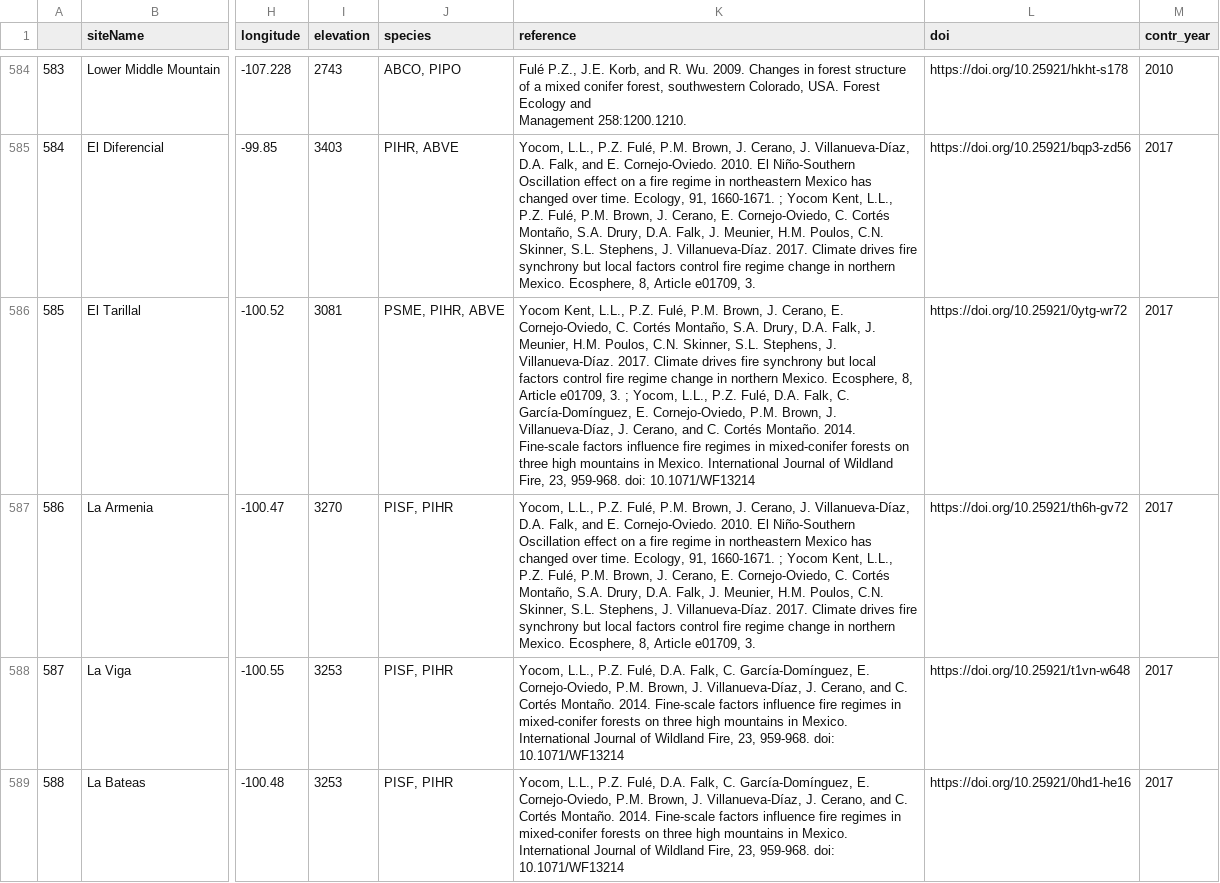
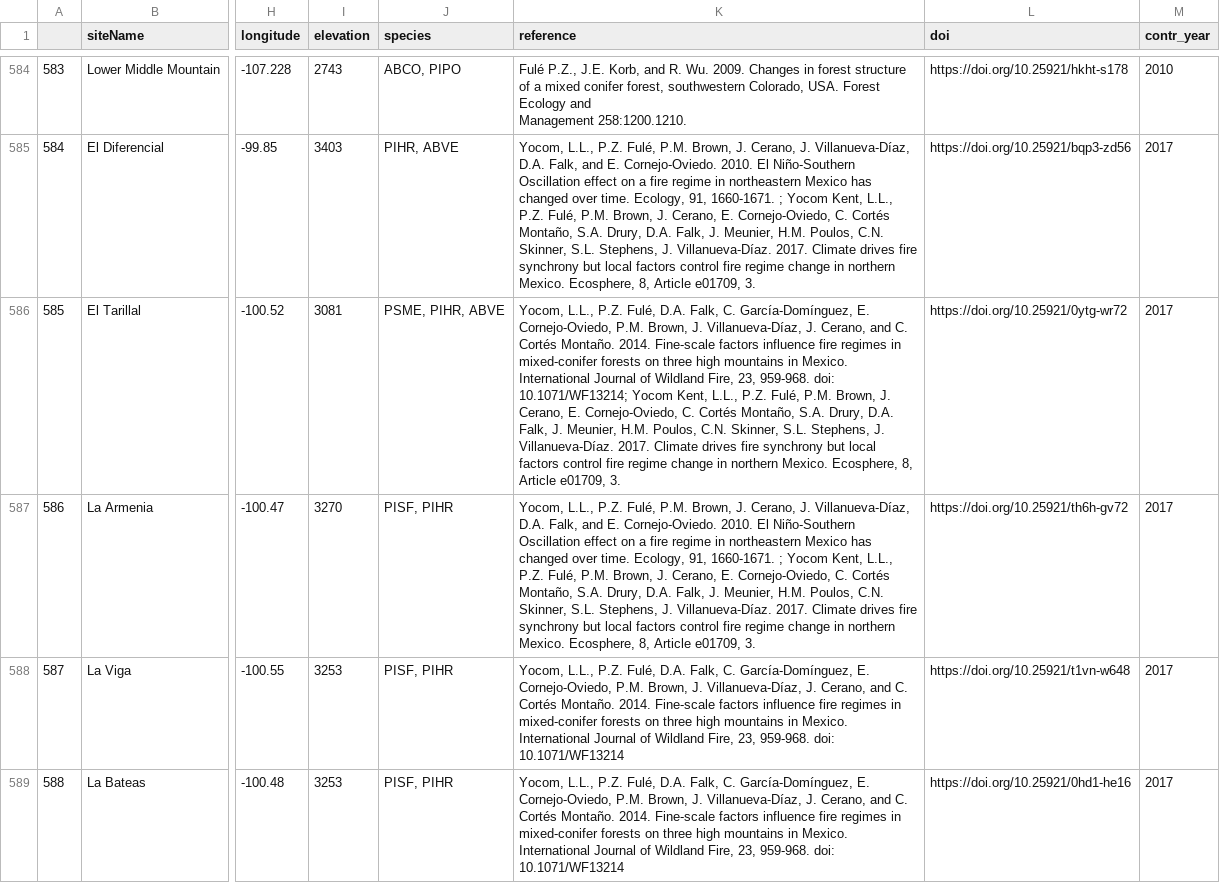
Before and after one commit to chguiterman/scrape-IMPD, a CSV file: data/impd_meta.csv, drawn as a sheet; only a part is shown, gaps mark what is left out; the diff covers the shown part only; the diff names each change by its address in the sheet, - before the commit and + after, or states it on an @@ line.

```diff
--- a/data/impd_meta.csv
+++ b/data/impd_meta.csv
-K586 (reference): Yocom Kent, L.L., P.Z. Fulé, P.M. Brown, J. Cerano, E. Cornejo-Oviedo, C. Cortés Montaño, S.A. Drury, D.A. Falk, J. Meunier, H.M. Poulos, C.N. Skinner, S.L. Stephens, J. Villanueva-Díaz. 2017. Climate drives fire synchrony but local factors control fire regime change in northern Mexico. Ecosphere, 8, Article e01709, 3. ; Yocom, L.L., P.Z. Fulé, D.A. Falk, C. García-Domínguez, E. Cornejo-Oviedo, P.M. Brown, J. Villanueva-Díaz, J. Cerano, and C. Cortés Montaño. 2014. Fine-scale factors influence fire regimes in mixed-conifer forests on three high mountains in Mexico. International Journal of Wildland Fire, 23, 959-968. doi: 10.1071/WF13214
+K586 (reference): Yocom, L.L., P.Z. Fulé, D.A. Falk, C. García-Domínguez, E. Cornejo-Oviedo, P.M. Brown, J. Villanueva-Díaz, J. Cerano, and C. Cortés Montaño. 2014. Fine-scale factors influence fire regimes in mixed-conifer forests on three high mountains in Mexico. International Journal of Wildland Fire, 23, 959-968. doi: 10.1071/WF13214; Yocom Kent, L.L., P.Z. Fulé, P.M. Brown, J. Cerano, E. Cornejo-Oviedo, C. Cortés Montaño, S.A. Drury, D.A. Falk, J. Meunier, H.M. Poulos, C.N. Skinner, S.L. Stephens, J. Villanueva-Díaz. 2017. Climate drives fire synchrony but local factors control fire regime change in northern Mexico. Ecosphere, 8, Article e01709, 3.
```
Also changed, not shown: 15 edited cells elsewhere in this file.
